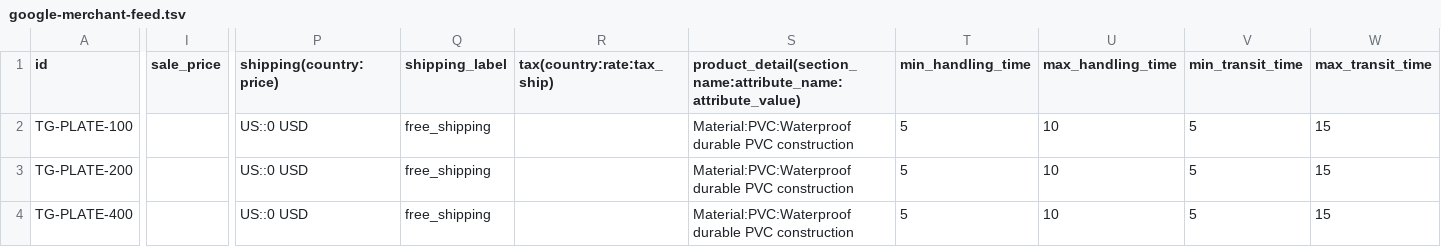
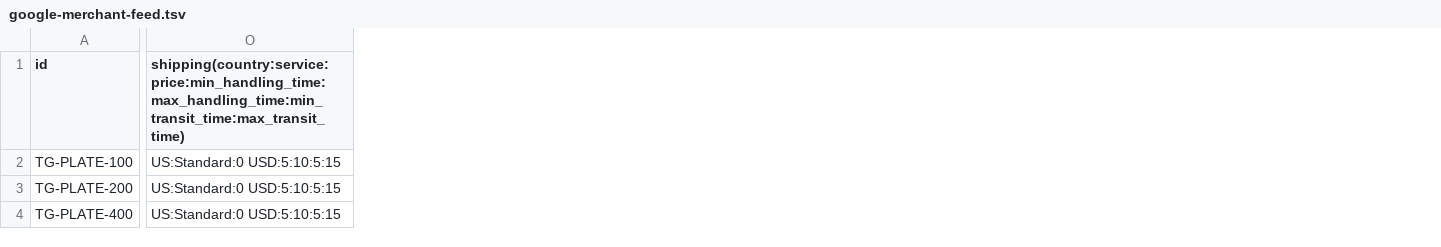
Before and after one commit to RyanShook/tap-giving-website, a TSV file: google-merchant-feed.tsv, drawn as a sheet; only a part is shown, gaps mark what is left out; removed rows and columns are numbered as before the commit, all else as after; the diff names each change by its address in the sheet, - before the commit and + after, or states it on an @@ line.

```diff
--- a/google-merchant-feed.tsv
+++ b/google-merchant-feed.tsv
-column I (sale_price), empty
-column P (shipping(country:price)), rows 2-4: all US::0 USD
-column Q (shipping_label), rows 2-4: all free_shipping
-column R (tax(country:rate:tax_ship)), empty
-column S, rows 1-4: product_detail(section_name:attribute_name:attribute_value) | Material:PVC:Waterproof durable PVC construction | Material:PVC:Waterproof durable PVC construction | Material:PVC:Waterproof durable PVC construction
-column T (min_handling_time), rows 2-4: all 5
-column U (max_handling_time), rows 2-4: all 10
-column V (min_transit_time), rows 2-4: all 5
-column W (max_transit_time), rows 2-4: all 15
+column O, rows 1-4: shipping(country:service:price:min_handling_time:max_handling_time:min_transit_time:max_transit_time) | US:Standard:0 USD:5:10:5:15 | US:Standard:0 USD:5:10:5:15 | US:Standard:0 USD:5:10:5:15
```
